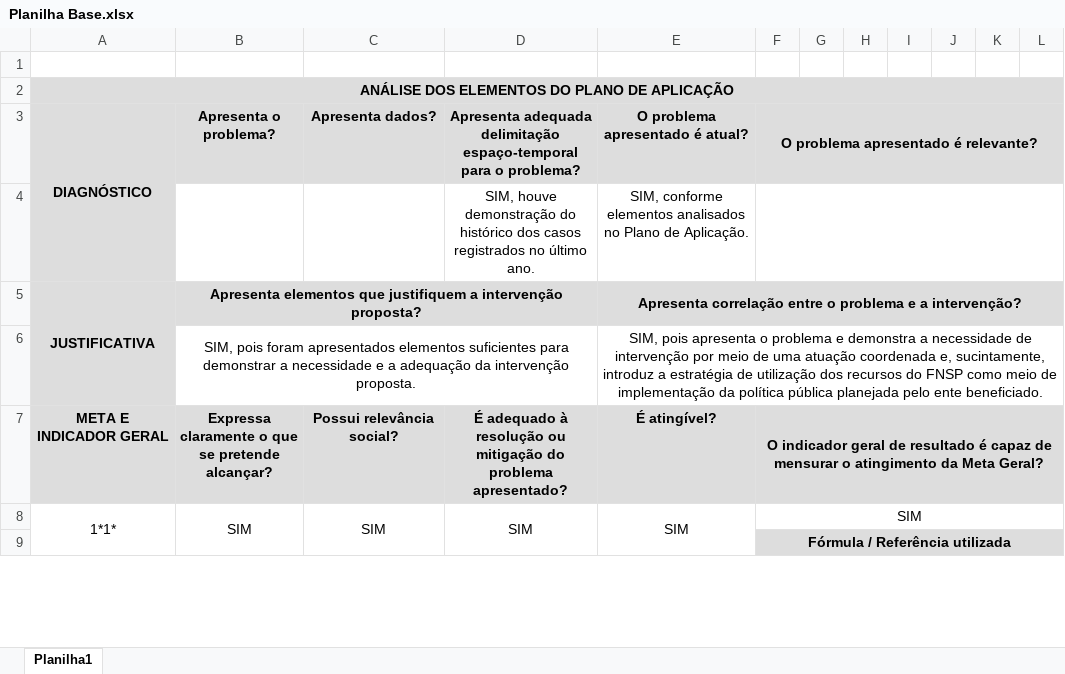
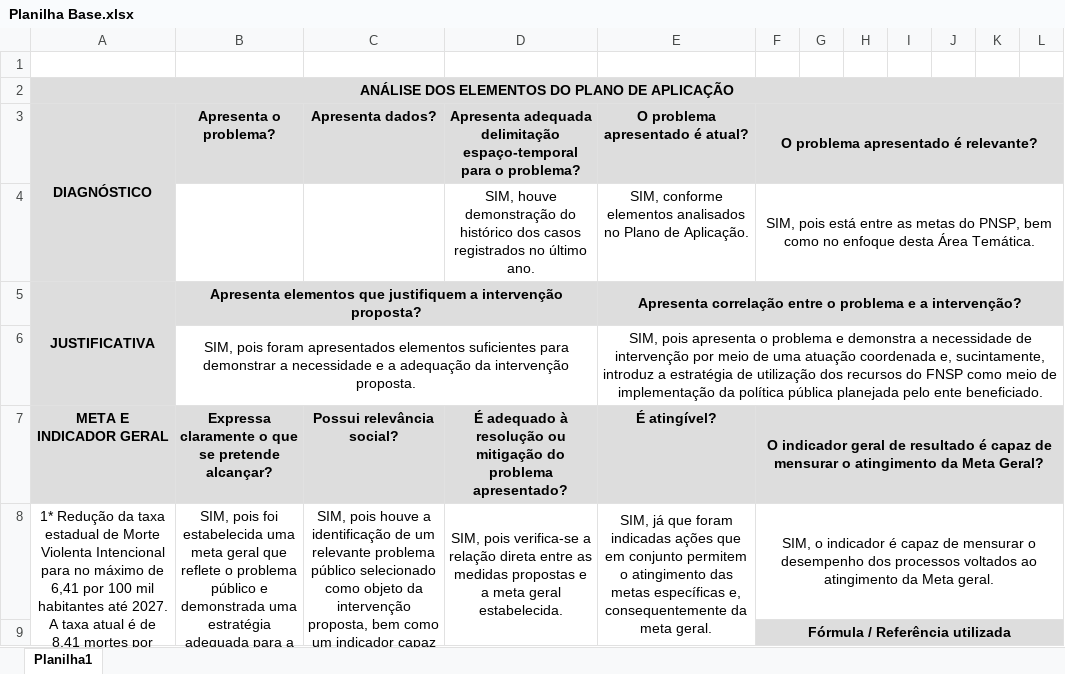
Before and after one commit to marcospaullo18mp-del/Preenche-Planilhas, an Excel workbook: Planilha Base.xlsx, sheet Planilha1, drawn as a sheet; only a part is shown; values as stored, in another font and other column widths than the file's, no borders; removed rows and columns are numbered as before the commit, all else as after; the diff covers the shown part only; the diff names each change by its address in the sheet, - before the commit and + after, or states it on an @@ line.

Commit message:
Restaura conteudo completo da Planilha Base

```diff
--- a/Planilha Base.xlsx (sheet Planilha1)
+++ b/Planilha Base.xlsx (sheet Planilha1)
-F4: (empty)
+F4: SIM, pois está entre as metas do PNSP, bem como no enfoque desta Área Temática.
-row 8: 1*1* | SIM | SIM | SIM | SIM | SIM
+row 8: 1* Redução da taxa estadual de Morte Violenta Intencional para no máximo de 6,41 por 100 mil habitantes até 2027. A taxa atual é de 8,41 mortes por grupo de 100 mil habitantes em 2024, segundo dados do SINESP.1* | SIM, pois foi estabelecida uma meta geral que reflete o problema público e demonstrada uma estratégia adequada para a sua mitigação. | SIM, pois houve a identificação de um relevante problema público selecionado como objeto da intervenção proposta, bem como um indicador capaz de demonstrar a implementação. | SIM, pois verifica-se a relação direta entre as medidas propostas e a meta geral estabelecida. | SIM, já que foram indicadas ações que em conjunto permitem o atingimento das metas específicas e, consequentemente da meta geral. | SIM, o indicador é capaz de mensurar o desempenho dos processos voltados ao atingimento da Meta geral.
```
Also changed, not shown: 1 added row, 1 removed row and 19 edited cells elsewhere in this sheet.
